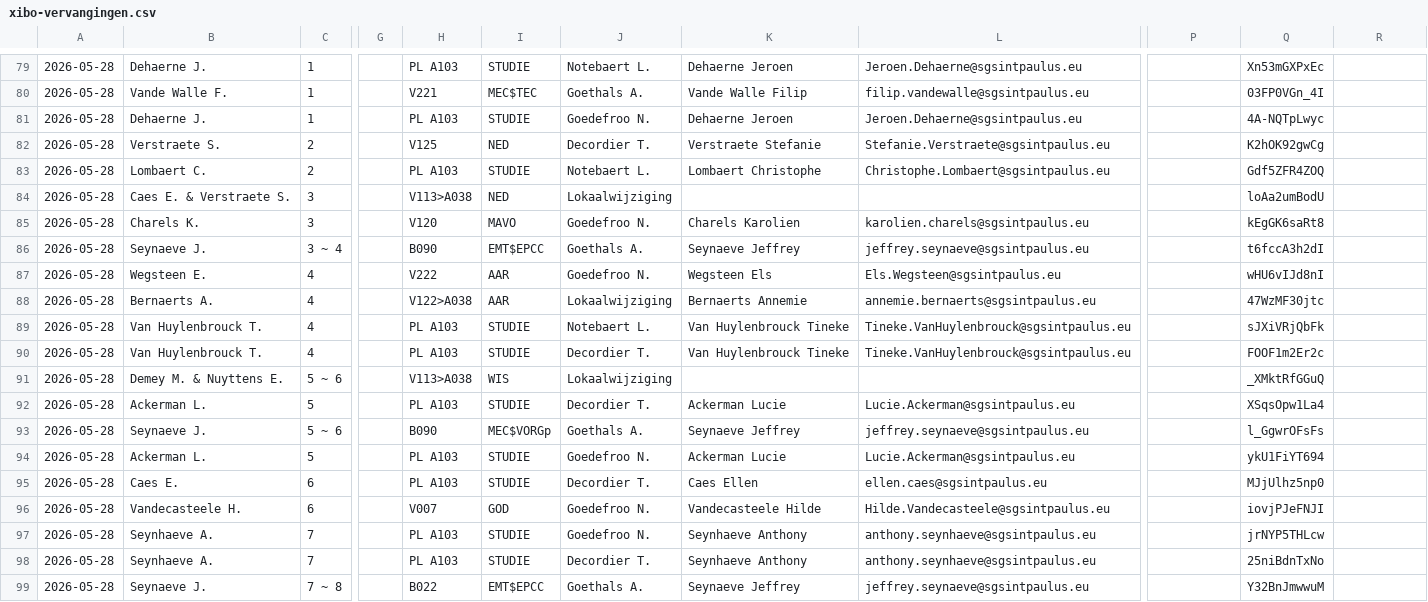
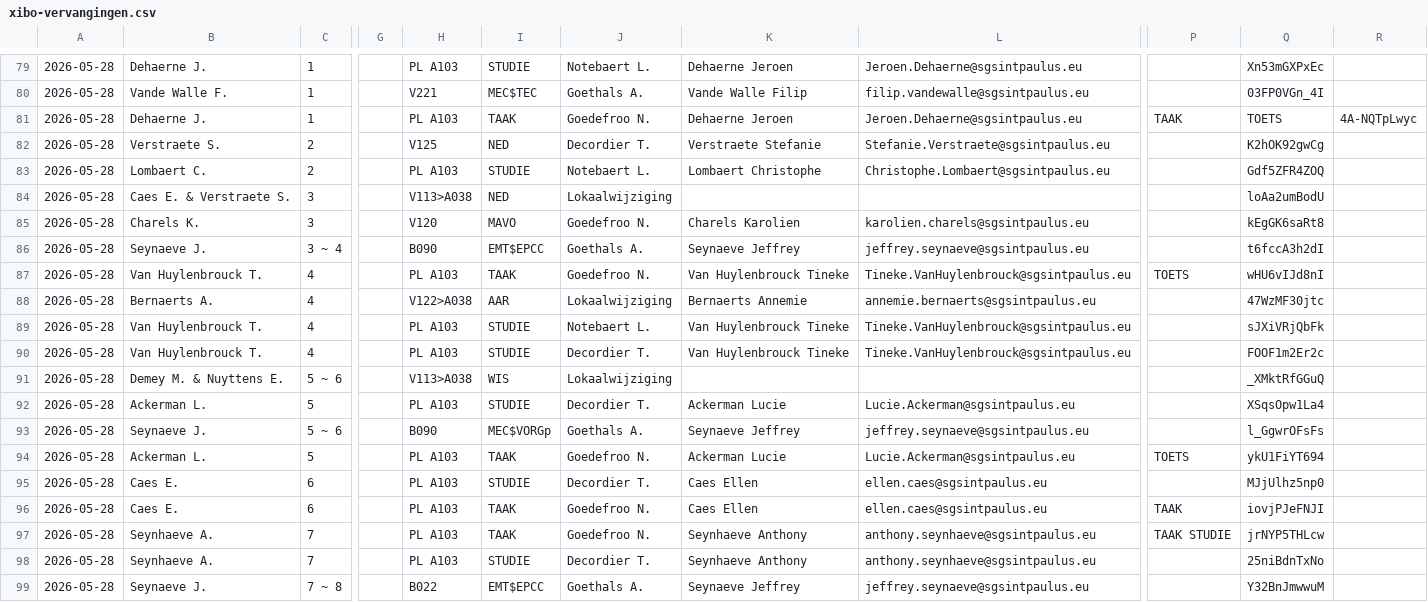
Before and after one commit to tomvanwehaege/xibo-database, a CSV file: xibo-vervangingen.csv, drawn as a sheet; only a part is shown, gaps mark what is left out; the diff names each change by its address in the sheet, - before the commit and + after, or states it on an @@ line.

Commit message:
Automatische update vanuit OneDrive

```diff
--- a/xibo-vervangingen.csv
+++ b/xibo-vervangingen.csv
-I81: STUDIE
+I81: TAAK
-P81: (empty)
+P81: TAAK
-Q81: 4A-NQTpLwyc
+Q81: TOETS
-R81: (empty)
+R81: 4A-NQTpLwyc
-B87: Wegsteen E.
+B87: Van Huylenbrouck T.
-H87: V222
+H87: PL A103
-I87: AAR
+I87: TAAK
-K87: Wegsteen Els
+K87: Van Huylenbrouck Tineke
-L87: Els.Wegsteen@sgsintpaulus.eu
+L87: Tineke.VanHuylenbrouck@sgsintpaulus.eu
-P87: (empty)
+P87: TOETS
-I94: STUDIE
+I94: TAAK
-P94: (empty)
+P94: TOETS
-B96: Vandecasteele H.
+B96: Caes E.
-H96: V007
+H96: PL A103
-I96: GOD
+I96: TAAK
-K96: Vandecasteele Hilde
+K96: Caes Ellen
-L96: Hilde.Vandecasteele@sgsintpaulus.eu
+L96: ellen.caes@sgsintpaulus.eu
-P96: (empty)
+P96: TAAK
-I97: STUDIE
+I97: TAAK
-P97: (empty)
+P97: TAAK STUDIE
```
